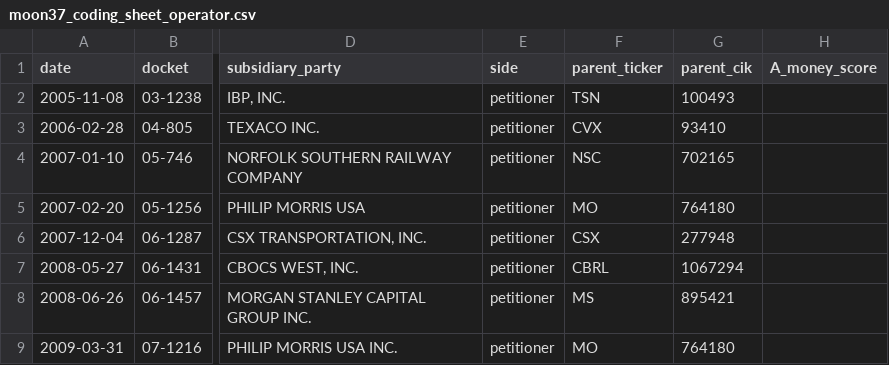
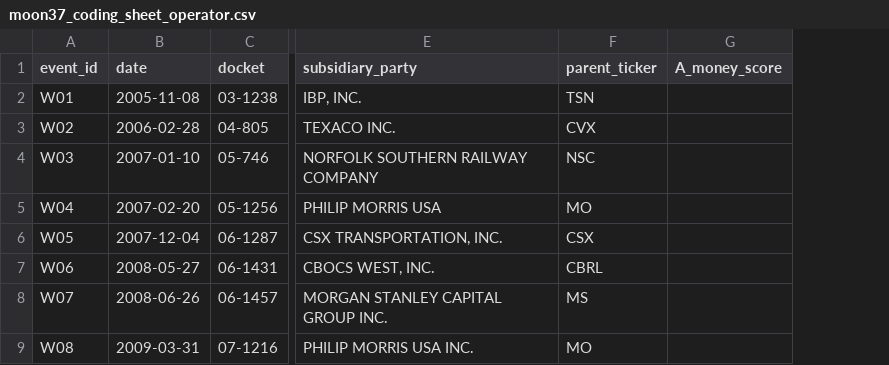
Before and after one commit to phykit/act-trigger, a CSV file: data/water/moon37_coding_sheet_operator.csv, drawn as a sheet; only a part is shown, gaps mark what is left out; removed rows and columns are numbered as before the commit, all else as after; the diff names each change by its address in the sheet, - before the commit and + after, or states it on an @@ line.

```diff
--- a/data/water/moon37_coding_sheet_operator.csv
+++ b/data/water/moon37_coding_sheet_operator.csv
+column A (event_id), rows 2-9: W01 | W02 | W03 | W04 | W05 | W06 | W07 | W08
-column E (side), rows 2-9: all petitioner
-column G (parent_cik), rows 2-9: 100493 | 93410 | 702165 | 764180 | 277948 | 1067294 | 895421 | 764180
```
Also changed, not shown: 7 other files.
